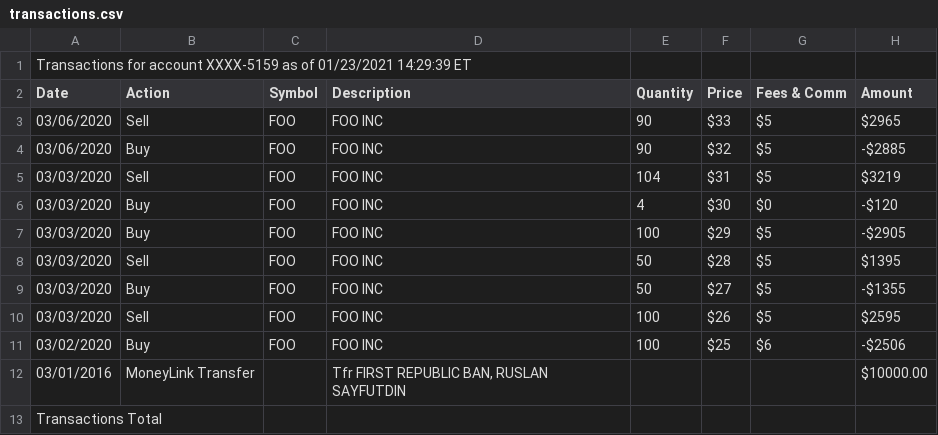
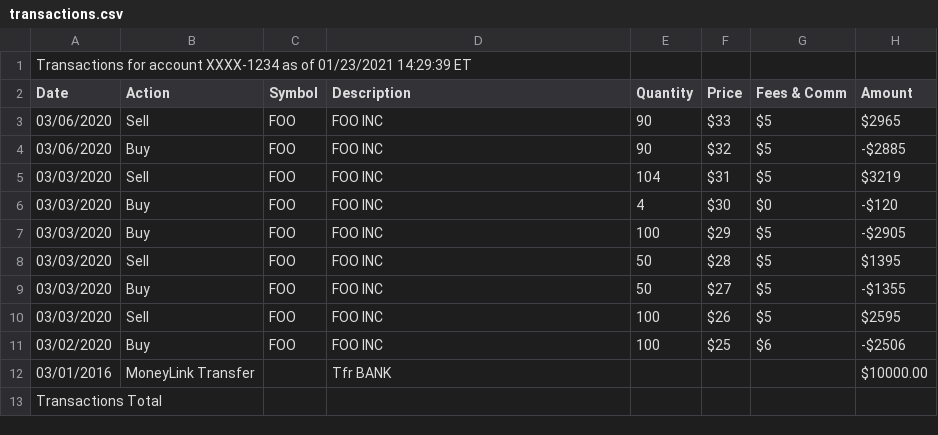
Before and after one commit to KapJI/capital-gains-calculator, a CSV file: transactions.csv, drawn as a sheet.

Commit message:
Cleanup

```diff
--- a/transactions.csv
+++ b/transactions.csv
@@ -1,2 +1,2 @@
-"Transactions  for account XXXX-5159 as of 01/23/2021 14:29:39 ET"
+"Transactions  for account XXXX-1234 as of 01/23/2021 14:29:39 ET"
 "Date","Action","Symbol","Description","Quantity","Price","Fees & Comm","Amount",
@@ -11,3 +11,3 @@
 "03/02/2020","Buy","FOO","FOO INC","100","$25","$6","-$2506",
-"03/01/2016","MoneyLink Transfer","","Tfr FIRST REPUBLIC BAN, RUSLAN SAYFUTDIN","","","","$10000.00",
+"03/01/2016","MoneyLink Transfer","","Tfr BANK","","","","$10000.00",
 Transactions Total,"","","","","","",
```
